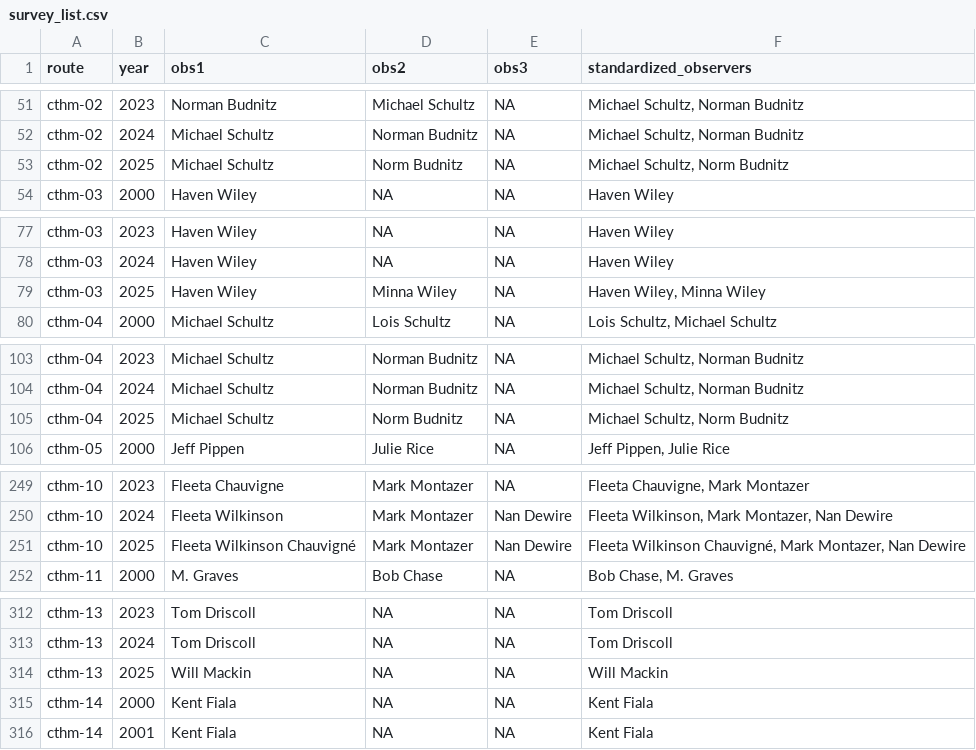
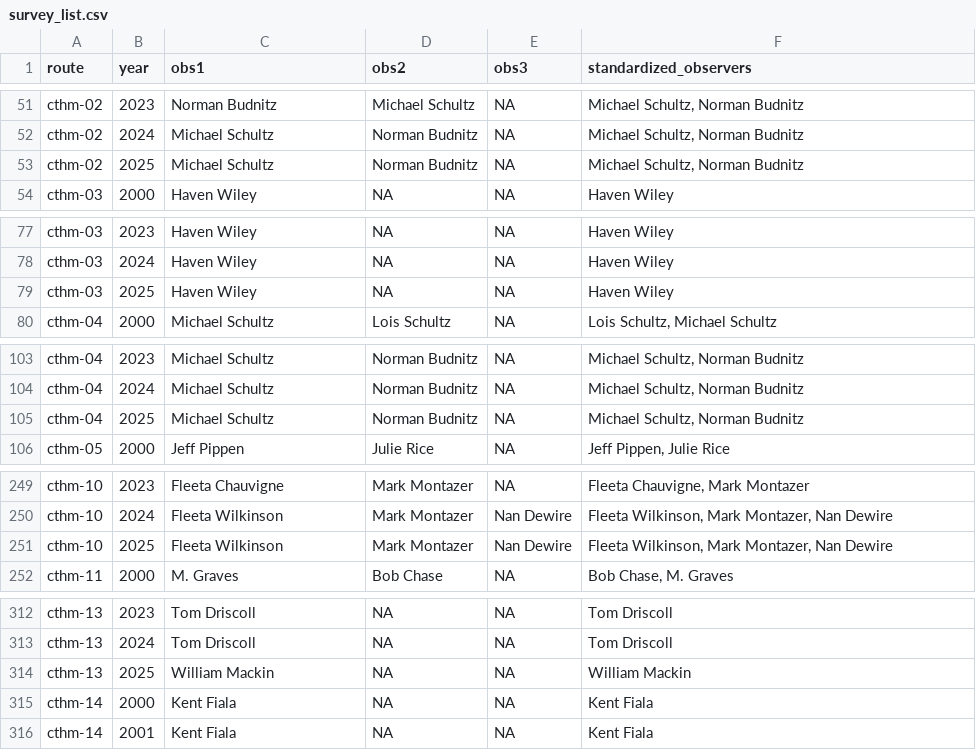
Before and after one commit to nc-minibbs/mbbs, a CSV file: data/survey_list.csv, drawn as a sheet; only a part is shown, gaps mark what is left out; the diff covers the shown part only.

```diff
--- a/data/survey_list.csv
+++ b/data/survey_list.csv
@@ -53 +53 @@ cthm-02,2024,Michael Schultz,Norman Budnitz,NA,"Michael Schultz, Norman Budnitz"
-cthm-02,2025,Michael Schultz,Norm Budnitz,NA,"Michael Schultz, Norm Budnitz"
+"cthm-02",2025,"Michael Schultz","Norman Budnitz",NA,"Michael Schultz, Norman Budnitz"
@@ -79 +79 @@ cthm-03,2024,Haven Wiley,NA,NA,Haven Wiley
-cthm-03,2025,Haven Wiley,Minna Wiley,NA,"Haven Wiley, Minna Wiley"
+"cthm-03",2025,"Haven Wiley",NA,NA,"Haven Wiley"
@@ -105 +105 @@ cthm-04,2024,Michael Schultz,Norman Budnitz,NA,"Michael Schultz, Norman Budnitz"
-cthm-04,2025,Michael Schultz,Norm Budnitz,NA,"Michael Schultz, Norm Budnitz"
+"cthm-04",2025,"Michael Schultz","Norman Budnitz",NA,"Michael Schultz, Norman Budnitz"
@@ -251 +251 @@ cthm-10,2024,Fleeta Wilkinson,Mark Montazer,Nan Dewire,"Fleeta Wilkinson, Mark M
-cthm-10,2025,Fleeta Wilkinson Chauvigné,Mark Montazer,Nan Dewire,"Fleeta Wilkinson Chauvigné, Mark Montazer, Nan Dewire"
+"cthm-10",2025,"Fleeta Wilkinson","Mark Montazer","Nan Dewire","Fleeta Wilkinson, Mark Montazer, Nan Dewire"
@@ -314 +314 @@ cthm-13,2024,Tom Driscoll,NA,NA,Tom Driscoll
-cthm-13,2025,Will Mackin,NA,NA,Will Mackin
+"cthm-13",2025,"William Mackin",NA,NA,"William Mackin"
```
Also changed, not shown: 10 edited cells elsewhere in this file, 5 other files.
